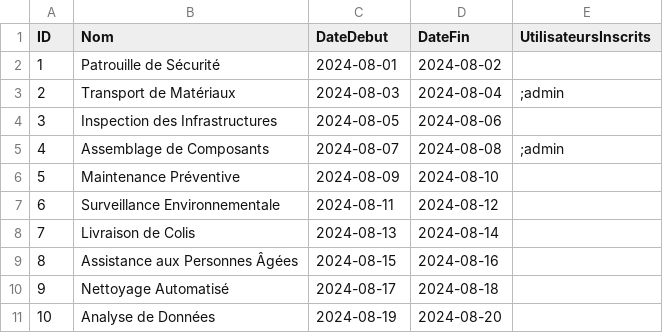
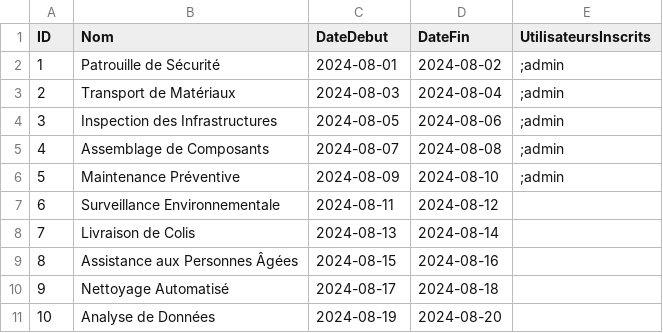
Before and after one commit to rimaboujenane/Robotix, a CSV file: Implémentation/Robotix/src/main/resources/data/activites.csv, drawn as a sheet.

```diff
--- a/Implémentation/Robotix/src/main/resources/data/activites.csv
+++ b/Implémentation/Robotix/src/main/resources/data/activites.csv
@@ -1,7 +1,7 @@
 "ID","Nom","DateDebut","DateFin","UtilisateursInscrits"
-"1","Patrouille de Sécurité","2024-08-01","2024-08-02",""
+"1","Patrouille de Sécurité","2024-08-01","2024-08-02",";admin"
 "2","Transport de Matériaux","2024-08-03","2024-08-04",";admin"
-"3","Inspection des Infrastructures","2024-08-05","2024-08-06",""
+"3","Inspection des Infrastructures","2024-08-05","2024-08-06",";admin"
 "4","Assemblage de Composants","2024-08-07","2024-08-08",";admin"
-"5","Maintenance Préventive","2024-08-09","2024-08-10",""
+"5","Maintenance Préventive","2024-08-09","2024-08-10",";admin"
 "6","Surveillance Environnementale","2024-08-11","2024-08-12",""
```
Also changed, not shown: Implémentation/Robotix/src/main/resources/data/utilisateur.csv, 5 other files.
